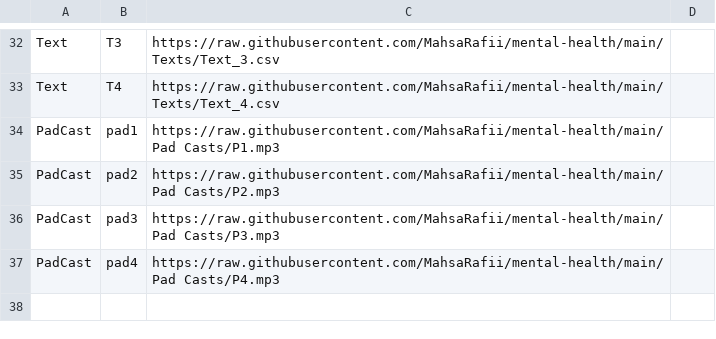
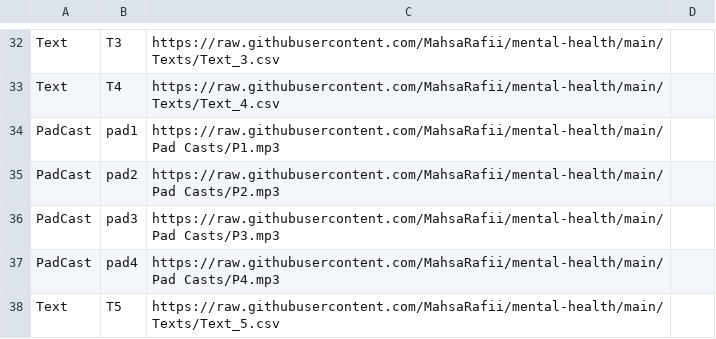
Before and after one commit to MahsaRafii/mental-health, a CSV file: Links.csv, drawn as a sheet; only a part is shown, gaps mark what is left out.

Commit message:
Update Links.csv

```diff
--- a/Links.csv
+++ b/Links.csv
@@ -37 +37,2 @@ PadCast,pad3,https://raw.githubusercontent.com/MahsaRafii/mental-health/main/Pad
 PadCast,pad4,https://raw.githubusercontent.com/MahsaRafii/mental-health/main/Pad Casts/P4.mp3,
+Text,T5,https://raw.githubusercontent.com/MahsaRafii/mental-health/main/Texts/Text_5.csv,
```
